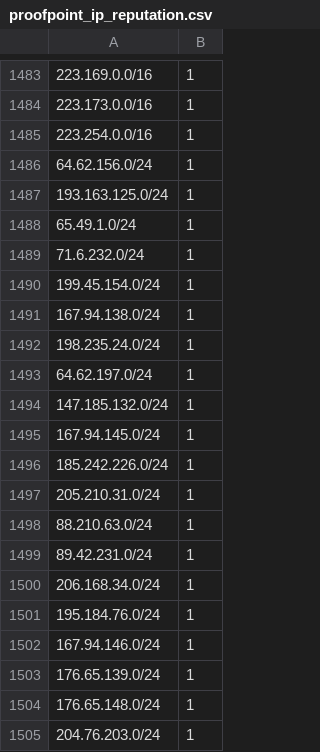
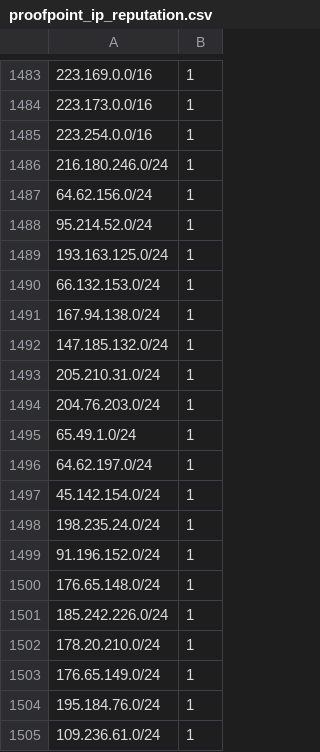
Before and after one commit to omers/ip-reputation-dataset, a CSV file: proofpoint_ip_reputation.csv, drawn as a sheet; only a part is shown, gaps mark what is left out.

```diff
--- a/proofpoint_ip_reputation.csv
+++ b/proofpoint_ip_reputation.csv
@@ -1485,21 +1485,21 @@
 223.254.0.0/16,1
+216.180.246.0/24,1
 64.62.156.0/24,1
+95.214.52.0/24,1
 193.163.125.0/24,1
+66.132.153.0/24,1
+167.94.138.0/24,1
+147.185.132.0/24,1
+205.210.31.0/24,1
+204.76.203.0/24,1
 65.49.1.0/24,1
-71.6.232.0/24,1
-199.45.154.0/24,1
-167.94.138.0/24,1
+64.62.197.0/24,1
+45.142.154.0/24,1
 198.235.24.0/24,1
-64.62.197.0/24,1
-147.185.132.0/24,1
-167.94.145.0/24,1
+91.196.152.0/24,1
+176.65.148.0/24,1
 185.242.226.0/24,1
-205.210.31.0/24,1
-88.210.63.0/24,1
-89.42.231.0/24,1
-206.168.34.0/24,1
+178.20.210.0/24,1
+176.65.149.0/24,1
 195.184.76.0/24,1
-167.94.146.0/24,1
-176.65.139.0/24,1
-176.65.148.0/24,1
-204.76.203.0/24,1
+109.236.61.0/24,1
```
